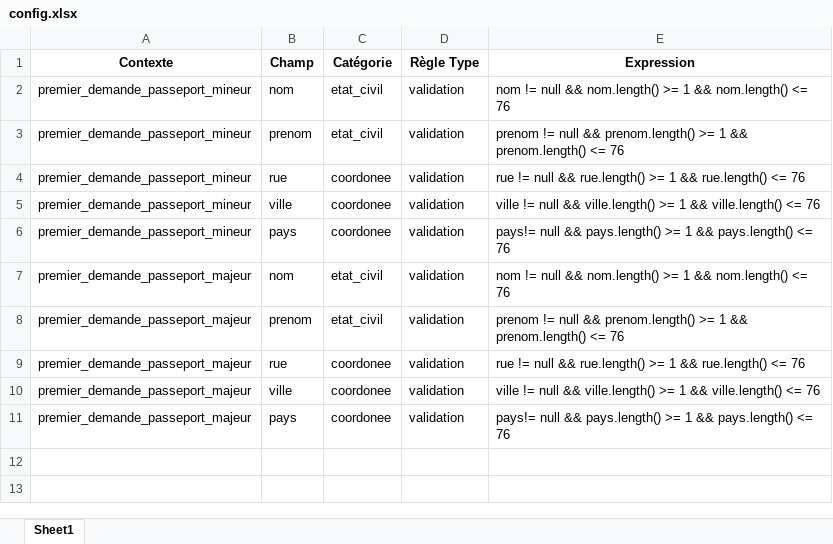
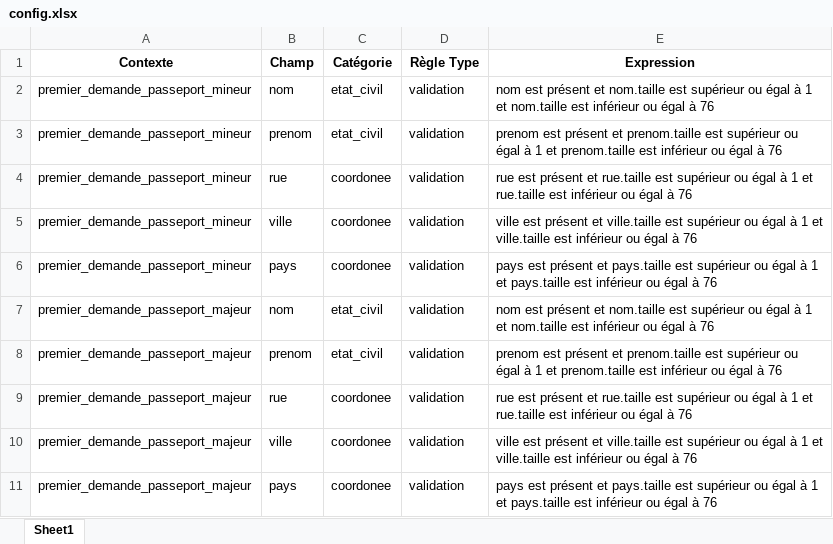
Before and after one commit to ZhangAriane/PISTL_Moteur_de_validation, an Excel workbook: src/main/resources/config.xlsx, sheet Sheet1, drawn as a sheet; values as stored, in another font and other column widths than the file's, no borders; the diff names each change by its address in the sheet, - before the commit and + after, or states it on an @@ line.

```diff
--- a/src/main/resources/config.xlsx (sheet Sheet1)
+++ b/src/main/resources/config.xlsx (sheet Sheet1)
-E2 (Expression): nom != null && nom.length() >= 1 && nom.length() <= 76
+E2 (Expression): nom est présent et nom.taille est supérieur ou égal à 1 et nom.taille est inférieur ou égal à 76
-E3 (Expression): prenom != null && prenom.length() >= 1 && prenom.length() <= 76
+E3 (Expression): prenom est présent et prenom.taille est supérieur ou égal à 1 et prenom.taille est inférieur ou égal à 76
-E4 (Expression): rue != null && rue.length() >= 1 && rue.length() <= 76
+E4 (Expression): rue est présent et rue.taille est supérieur ou égal à 1 et rue.taille est inférieur ou égal à 76
-E5 (Expression): ville != null && ville.length() >= 1 && ville.length() <= 76
+E5 (Expression): ville est présent et ville.taille est supérieur ou égal à 1 et ville.taille est inférieur ou égal à 76
-E6 (Expression): pays!= null && pays.length() >= 1 && pays.length() <= 76
+E6 (Expression): pays est présent et pays.taille est supérieur ou égal à 1 et pays.taille est inférieur ou égal à 76
-E7 (Expression): nom != null && nom.length() >= 1 && nom.length() <= 76
+E7 (Expression): nom est présent et nom.taille est supérieur ou égal à 1 et nom.taille est inférieur ou égal à 76
-E8 (Expression): prenom != null && prenom.length() >= 1 && prenom.length() <= 76
+E8 (Expression): prenom est présent et prenom.taille est supérieur ou égal à 1 et prenom.taille est inférieur ou égal à 76
-E9 (Expression): rue != null && rue.length() >= 1 && rue.length() <= 76
+E9 (Expression): rue est présent et rue.taille est supérieur ou égal à 1 et rue.taille est inférieur ou égal à 76
-E10 (Expression): ville != null && ville.length() >= 1 && ville.length() <= 76
+E10 (Expression): ville est présent et ville.taille est supérieur ou égal à 1 et ville.taille est inférieur ou égal à 76
-E11 (Expression): pays!= null && pays.length() >= 1 && pays.length() <= 76
+E11 (Expression): pays est présent et pays.taille est supérieur ou égal à 1 et pays.taille est inférieur ou égal à 76
```
Also changed, not shown: 30 other files.
